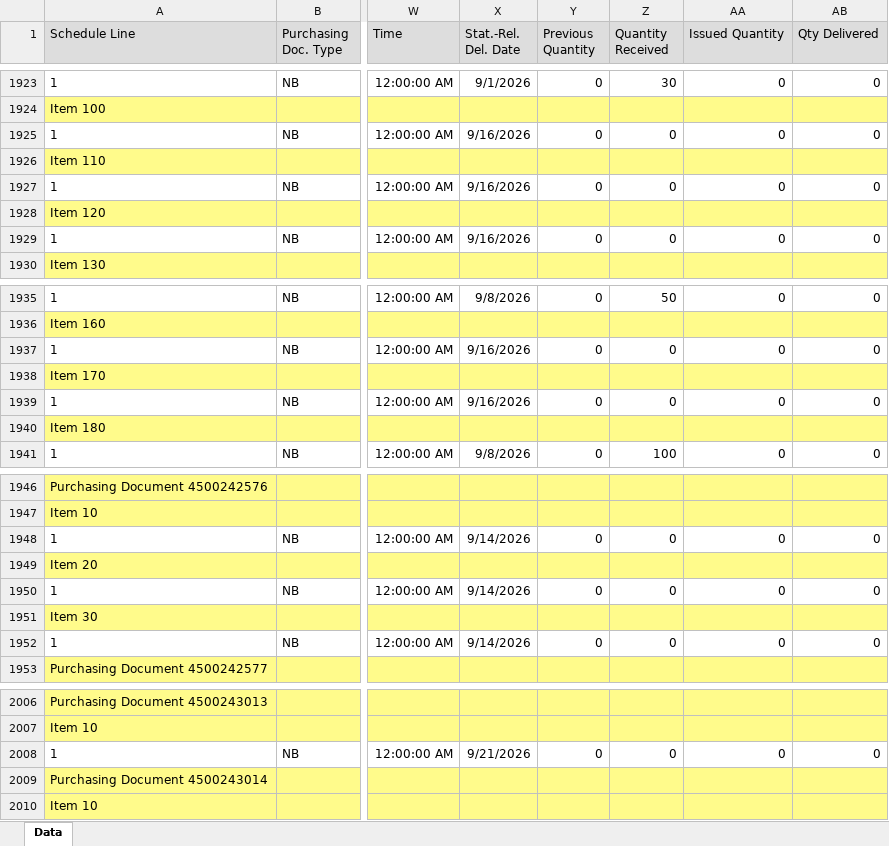
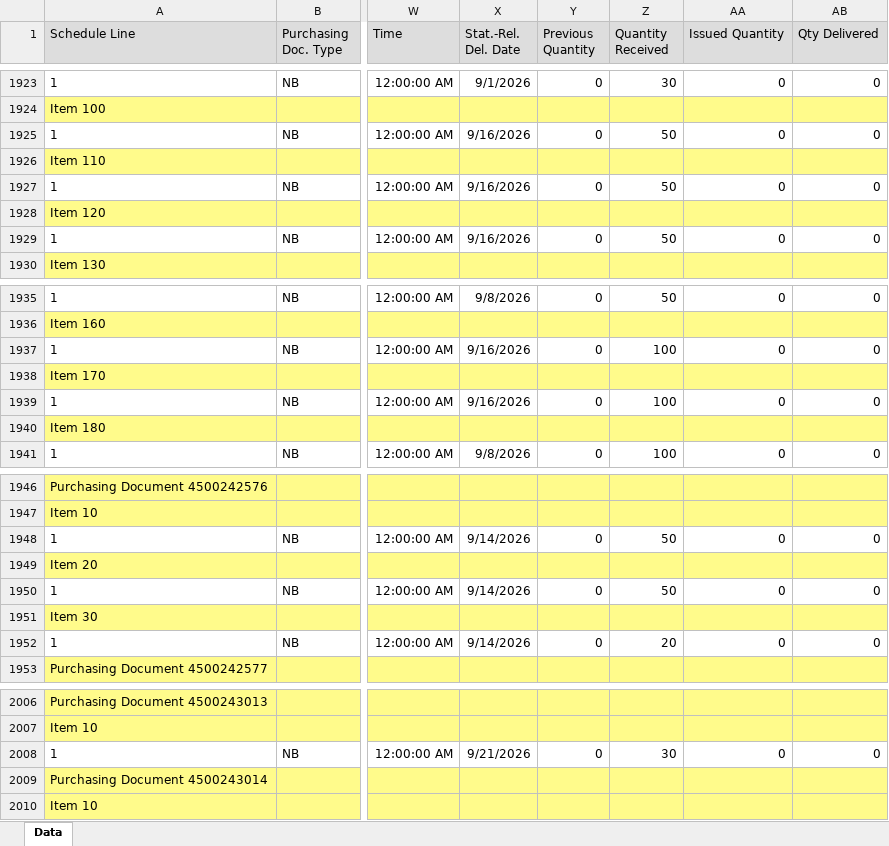
Before and after one commit to wjdwlals9545-arch/pbk-warehouse, an Excel workbook: public/data/DeliveryData_latest.xlsx, sheet Data, drawn as a sheet; only a part is shown, gaps mark what is left out; values as stored, in another font and other column widths than the file's, no borders; charts and pictures not drawn; the diff names each change by its address in the sheet, - before the commit and + after, or states it on an @@ line.

Commit message:
Auto-update DeliveryData_latest.xlsx

```diff
--- a/public/data/DeliveryData_latest.xlsx (sheet Data)
+++ b/public/data/DeliveryData_latest.xlsx (sheet Data)
-Z1925 (Quantity Received): 0
+Z1925 (Quantity Received): 50
-Z1927 (Quantity Received): 0
+Z1927 (Quantity Received): 50
-Z1929 (Quantity Received): 0
+Z1929 (Quantity Received): 50
-Z1937 (Quantity Received): 0
+Z1937 (Quantity Received): 100
-Z1939 (Quantity Received): 0
+Z1939 (Quantity Received): 100
-Z1948 (Quantity Received): 0
+Z1948 (Quantity Received): 50
-Z1950 (Quantity Received): 0
+Z1950 (Quantity Received): 50
-Z1952 (Quantity Received): 0
+Z1952 (Quantity Received): 20
-Z2008 (Quantity Received): 0
+Z2008 (Quantity Received): 30
```
Also changed, not shown: 3 other files.
